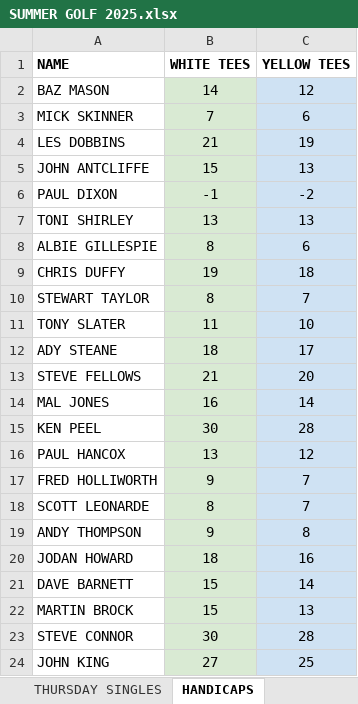
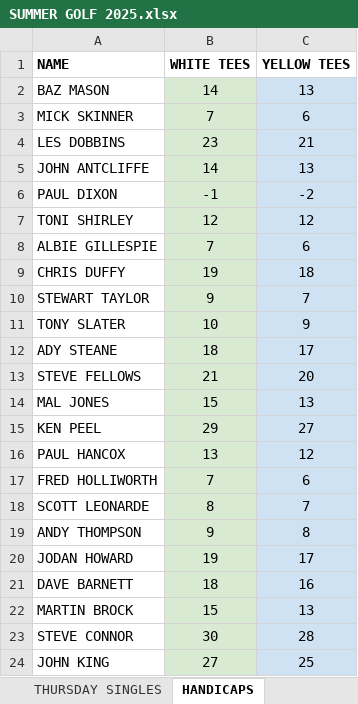
Before and after one commit to stateside2/golf-comp, an Excel workbook: data/SUMMER GOLF 2025.xlsx, sheet HANDICAPS, drawn as a sheet; values as stored, in another font and other column widths than the file's, no borders; charts and pictures not drawn; the diff names each change by its address in the sheet, - before the commit and + after, or states it on an @@ line.

```diff
--- a/data/SUMMER GOLF 2025.xlsx (sheet HANDICAPS)
+++ b/data/SUMMER GOLF 2025.xlsx (sheet HANDICAPS)
-C2 (YELLOW TEES): 12
+C2 (YELLOW TEES): 13
-B4 (WHITE TEES): 21
+B4 (WHITE TEES): 23
-C4 (YELLOW TEES): 19
+C4 (YELLOW TEES): 21
-B5 (WHITE TEES): 15
+B5 (WHITE TEES): 14
-B7 (WHITE TEES): 13
+B7 (WHITE TEES): 12
-C7 (YELLOW TEES): 13
+C7 (YELLOW TEES): 12
-B8 (WHITE TEES): 8
+B8 (WHITE TEES): 7
-B10 (WHITE TEES): 8
+B10 (WHITE TEES): 9
-B11 (WHITE TEES): 11
+B11 (WHITE TEES): 10
-C11 (YELLOW TEES): 10
+C11 (YELLOW TEES): 9
-B14 (WHITE TEES): 16
+B14 (WHITE TEES): 15
-C14 (YELLOW TEES): 14
+C14 (YELLOW TEES): 13
-B15 (WHITE TEES): 30
+B15 (WHITE TEES): 29
-C15 (YELLOW TEES): 28
+C15 (YELLOW TEES): 27
-B17 (WHITE TEES): 9
+B17 (WHITE TEES): 7
-C17 (YELLOW TEES): 7
+C17 (YELLOW TEES): 6
-B20 (WHITE TEES): 18
+B20 (WHITE TEES): 19
-C20 (YELLOW TEES): 16
+C20 (YELLOW TEES): 17
-B21 (WHITE TEES): 15
+B21 (WHITE TEES): 18
-C21 (YELLOW TEES): 14
+C21 (YELLOW TEES): 16
```
Also changed, not shown: sheet SUNDAY SINGLES, sheet THURSDAY SINGLES, sheet xxxDO NOT EDITxxx, sheet NEAREST PIN, 1 other file.
